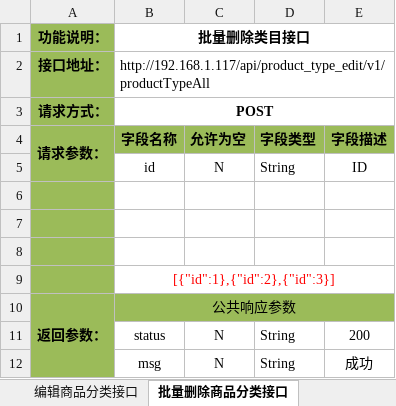
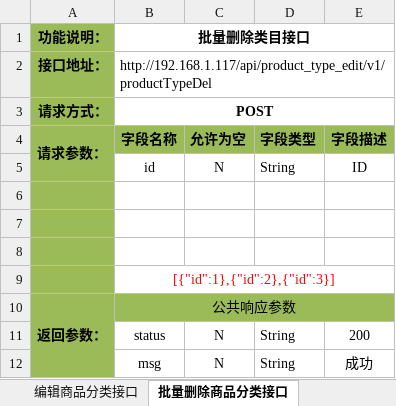
Before and after one commit to douster/design, an Excel workbook: 接口文档/店铺api/商品分类接口.xlsx, sheet 批量删除商品分类接口, drawn as a sheet; values as stored, in another font and other column widths than the file's, no borders; the diff names each change by its address in the sheet, - before the commit and + after, or states it on an @@ line.

Commit message:
接口文档/店铺api/

```diff
--- a/接口文档/店铺api/商品分类接口.xlsx (sheet 批量删除商品分类接口)
+++ b/接口文档/店铺api/商品分类接口.xlsx (sheet 批量删除商品分类接口)
-B2 (字段名称): http://192.168.1.117/api/product_type_edit/v1/productTypeAll
+B2 (字段名称): http://192.168.1.117/api/product_type_edit/v1/productTypeDel
```
